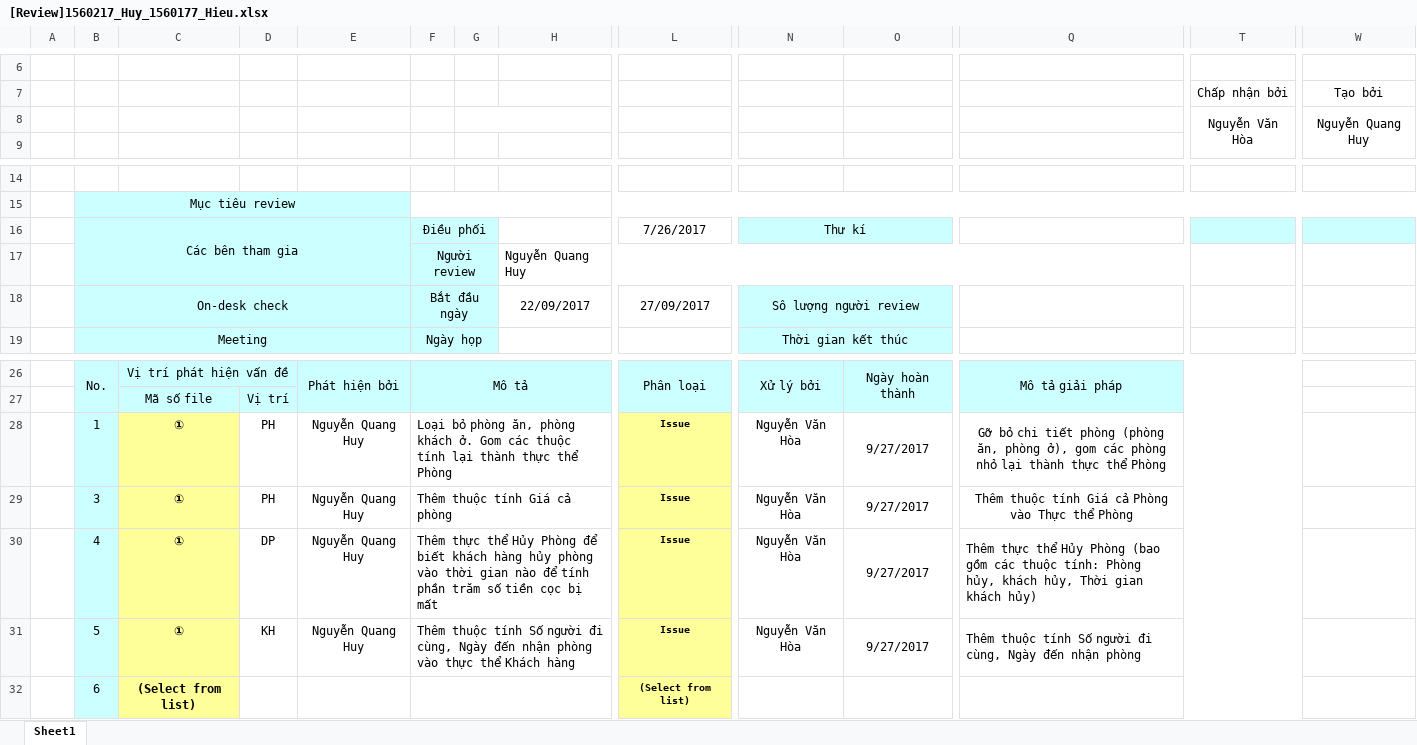
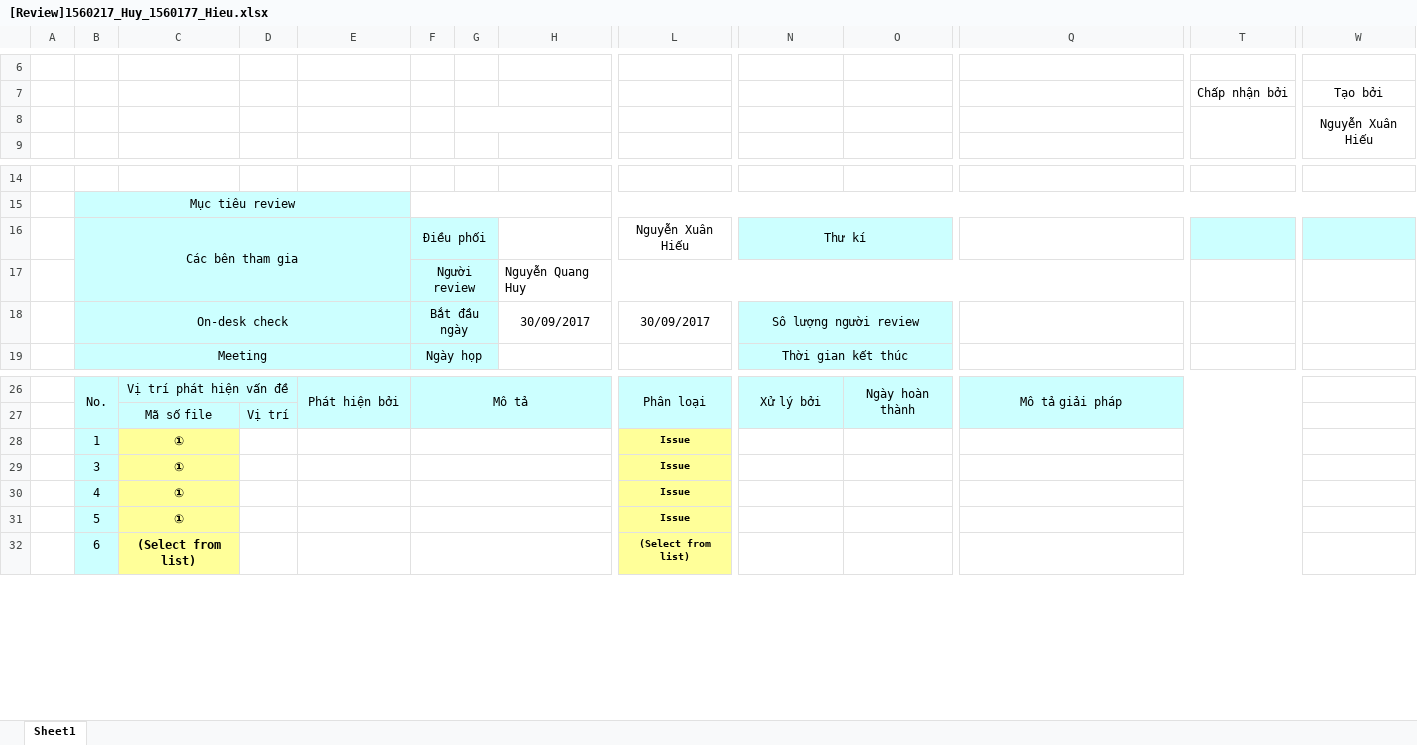
Before and after one commit to NguyenHoa-Hcmus/PTUDCSDL1, an Excel workbook: PTDL_QTKS/[Review]1560217_Huy_1560177_Hieu.xlsx, sheet Sheet1, drawn as a sheet; only a part is shown, gaps mark what is left out; values as stored, in another font and other column widths than the file's, no borders; conditional formats not drawn; removed rows and columns are numbered as before the commit, all else as after; rows hold the shown columns only; the diff names each change by its address in the sheet, - before the commit and + after, or states it on an @@ line.

Commit message:
update review 1

```diff
--- a/PTDL_QTKS/[Review]1560217_Huy_1560177_Hieu.xlsx (sheet Sheet1)
+++ b/PTDL_QTKS/[Review]1560217_Huy_1560177_Hieu.xlsx (sheet Sheet1)
-row 8:  |  |  |  |  |  |  |  |  |  |  |  | Nguyễn Văn Hòa | Nguyễn Quang Huy
+row 8:  |  |  |  |  |  |  |  |  |  |  |  |  | Nguyễn Xuân Hiếu
-L16: 7/26/2017
+L16: Nguyễn Xuân Hiếu
-H18: 22/09/2017
+H18: 30/09/2017
-L18: 27/09/2017
+L18: 30/09/2017
-D28:D29: PH
+D28:D29: (empty)
-E28:E31: Nguyễn Quang Huy
+E28:E31: (empty)
-F28: Loại bỏ phòng ăn, phòng khách ở. Gom các thuộc tính lại thành thực thể Phòng
+F28: (empty)
-N28:N31: Nguyễn Văn Hòa
+N28:N31: (empty)
-O28:O31: 9/27/2017
+O28:O31: (empty)
-Q28: Gỡ bỏ chi tiết phòng (phòng ăn, phòng ở), gom các phòng nhỏ lại thành thực thể Phòng
+Q28: (empty)
-F29: Thêm thuộc tính Giá cả phòng
+F29: (empty)
-Q29: Thêm thuộc tính Giá cả Phòng vào Thực thể Phòng
+Q29: (empty)
-D30: DP
+D30: (empty)
-F30: Thêm thực thể Hủy Phòng để biết khách hàng hủy phòng vào thời gian nào để tính phần trăm số tiền cọc bị mất
+F30: (empty)
-Q30: Thêm thực thể Hủy Phòng (bao gồm các thuộc tính: Phòng hủy, khách hủy, Thời gian khách hủy)
+Q30: (empty)
-D31: KH
+D31: (empty)
-F31: Thêm thuộc tính Số người đi cùng, Ngày đến nhận phòng vào thực thể Khách hàng
+F31: (empty)
-Q31: Thêm thuộc tính Số người đi cùng, Ngày đến nhận phòng
+Q31: (empty)
```
